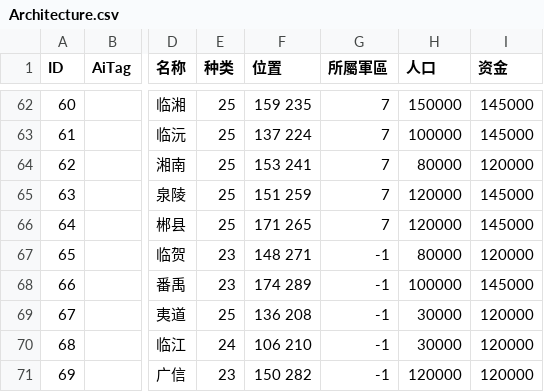
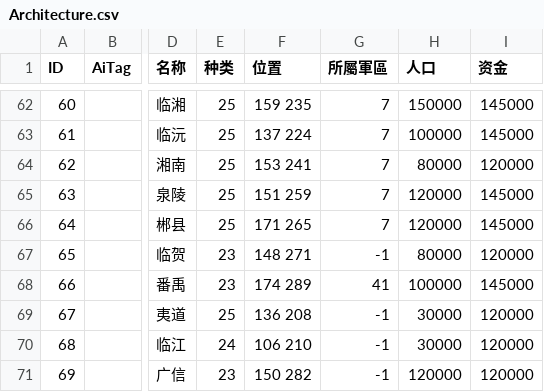
Before and after one commit to luiges90/ZHSAN2, a CSV file: core/assets/GameData/Scenario/194QXGJ 7/Architecture.csv, drawn as a sheet; only a part is shown, gaps mark what is left out; the diff names each change by its address in the sheet, - before the commit and + after, or states it on an @@ line.

```diff
--- a/core/assets/GameData/Scenario/194QXGJ 7/Architecture.csv
+++ b/core/assets/GameData/Scenario/194QXGJ 7/Architecture.csv
-G68 (所屬軍區): -1
+G68 (所屬軍區): 41
```
Also changed, not shown: core/assets/GameData/Scenario/194QXGJ 7/Faction.csv, core/assets/GameData/Scenario/194QXGJ 7/Person.csv, 1 other file.
